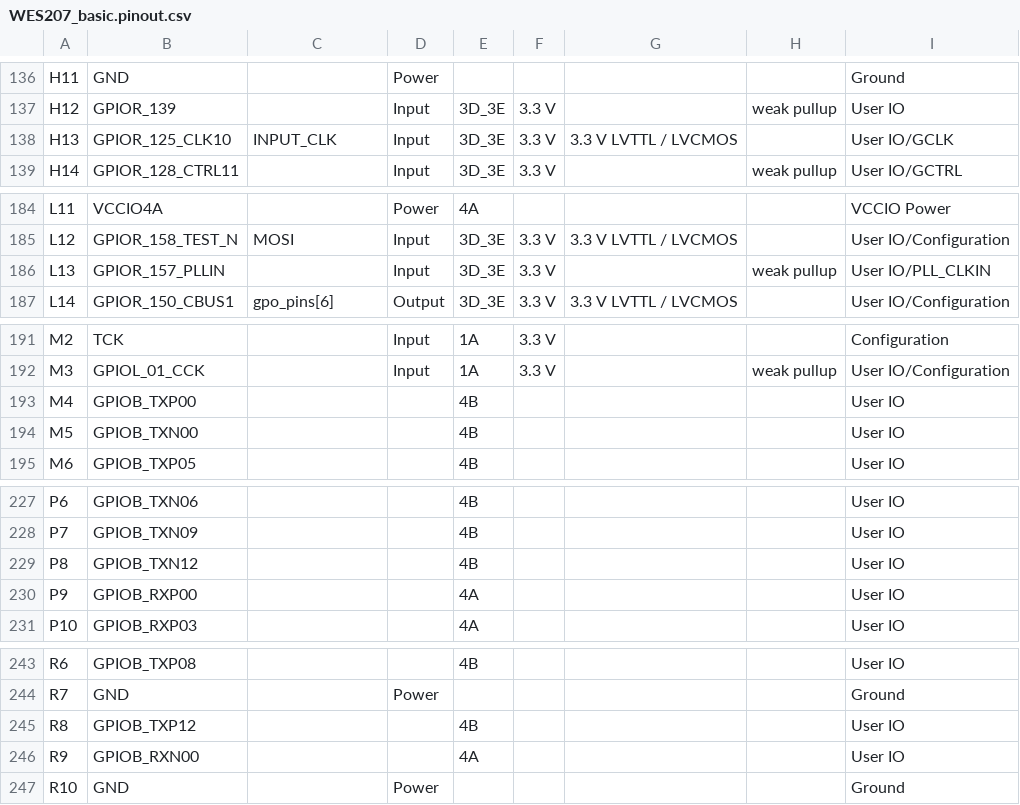
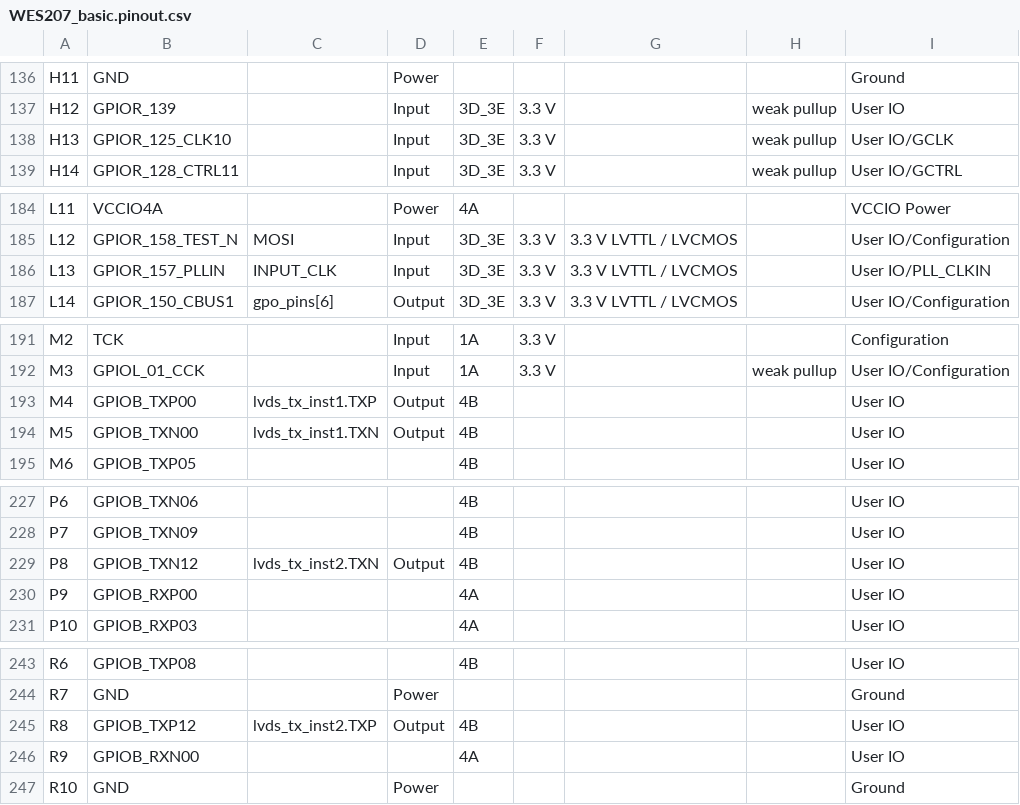
Before and after one commit to jaycordaro/WES207, a CSV file: rtl/WES207_basic/outflow/WES207_basic.pinout.csv, drawn as a sheet; only a part is shown, gaps mark what is left out; the diff covers the shown part only.

```diff
--- a/rtl/WES207_basic/outflow/WES207_basic.pinout.csv
+++ b/rtl/WES207_basic/outflow/WES207_basic.pinout.csv
@@ -137,3 +137,3 @@ H11,GND,,Power,,,,,Ground
 H12,GPIOR_139,,Input,3D_3E,3.3 V,,weak pullup,User IO
-H13,GPIOR_125_CLK10,INPUT_CLK,Input,3D_3E,3.3 V,3.3 V LVTTL / LVCMOS,,User IO/GCLK
+H13,GPIOR_125_CLK10,,Input,3D_3E,3.3 V,,weak pullup,User IO/GCLK
 H14,GPIOR_128_CTRL11,,Input,3D_3E,3.3 V,,weak pullup,User IO/GCTRL
@@ -185,3 +185,3 @@ L11,VCCIO4A,,Power,4A,,,,VCCIO Power
 L12,GPIOR_158_TEST_N,MOSI,Input,3D_3E,3.3 V,3.3 V LVTTL / LVCMOS,,User IO/Configuration
-L13,GPIOR_157_PLLIN,,Input,3D_3E,3.3 V,,weak pullup,User IO/PLL_CLKIN
+L13,GPIOR_157_PLLIN,INPUT_CLK,Input,3D_3E,3.3 V,3.3 V LVTTL / LVCMOS,,User IO/PLL_CLKIN
 L14,GPIOR_150_CBUS1,gpo_pins[6],Output,3D_3E,3.3 V,3.3 V LVTTL / LVCMOS,,User IO/Configuration
@@ -192,4 +192,4 @@ M2,TCK,,Input,1A,3.3 V,,,Configuration
 M3,GPIOL_01_CCK,,Input,1A,3.3 V,,weak pullup,User IO/Configuration
-M4,GPIOB_TXP00,,,4B,,,,User IO
-M5,GPIOB_TXN00,,,4B,,,,User IO
+M4,GPIOB_TXP00,lvds_tx_inst1.TXP,Output,4B,,,,User IO
+M5,GPIOB_TXN00,lvds_tx_inst1.TXN,Output,4B,,,,User IO
 M6,GPIOB_TXP05,,,4B,,,,User IO
@@ -228,3 +228,3 @@ P6,GPIOB_TXN06,,,4B,,,,User IO
 P7,GPIOB_TXN09,,,4B,,,,User IO
-P8,GPIOB_TXN12,,,4B,,,,User IO
+P8,GPIOB_TXN12,lvds_tx_inst2.TXN,Output,4B,,,,User IO
 P9,GPIOB_RXP00,,,4A,,,,User IO
@@ -244,3 +244,3 @@ R6,GPIOB_TXP08,,,4B,,,,User IO
 R7,GND,,Power,,,,,Ground
-R8,GPIOB_TXP12,,,4B,,,,User IO
+R8,GPIOB_TXP12,lvds_tx_inst2.TXP,Output,4B,,,,User IO
 R9,GPIOB_RXN00,,,4A,,,,User IO
```
Also changed, not shown: 1 edited cell elsewhere in this file, rtl/WES207_basic/outflow/WES207_basic.interface.csv, rtl/WES207_basic/outflow/WES207_basic.res.csv, 50 other files.
